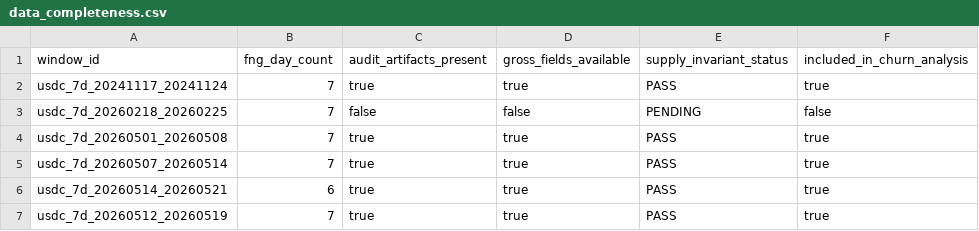
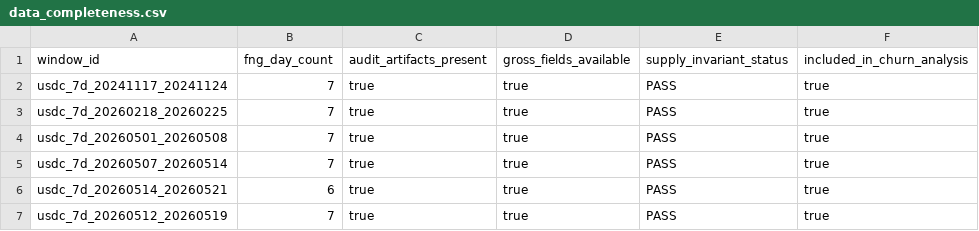
Before and after one commit to egpivo/stablecoin-audit, a CSV file: data/benchmarks/data_completeness.csv, drawn as a sheet.

Commit message:
Complete USDC panel, add XSGD address discovery
- Publish usdc_7d_20260218_20260225 (Extreme Fear F&G 7.7, all gates PASS)
- market_conditioned_audit.csv: 18 rows, all 6 windows complete
- data_completeness.csv: 6/6 windows fully complete with gross_to_net_ratio
- Add xsgd_address_discovery.md: Base active (~13.7K/7d, mint confirmed);
  Ethereum insufficient volume; Arbitrum inactive; Polygon/Avalanche need RPC config

```diff
--- a/data/benchmarks/data_completeness.csv
+++ b/data/benchmarks/data_completeness.csv
@@ -2,3 +2,3 @@ window_id,fng_day_count,audit_artifacts_present,gross_fields_available,supply_in
 usdc_7d_20241117_20241124,7,true,true,PASS,true
-usdc_7d_20260218_20260225,7,false,false,PENDING,false
+usdc_7d_20260218_20260225,7,true,true,PASS,true
 usdc_7d_20260501_20260508,7,true,true,PASS,true
```
Also changed, not shown: data/benchmarks/market_conditioned_audit.csv, 8 other files.
